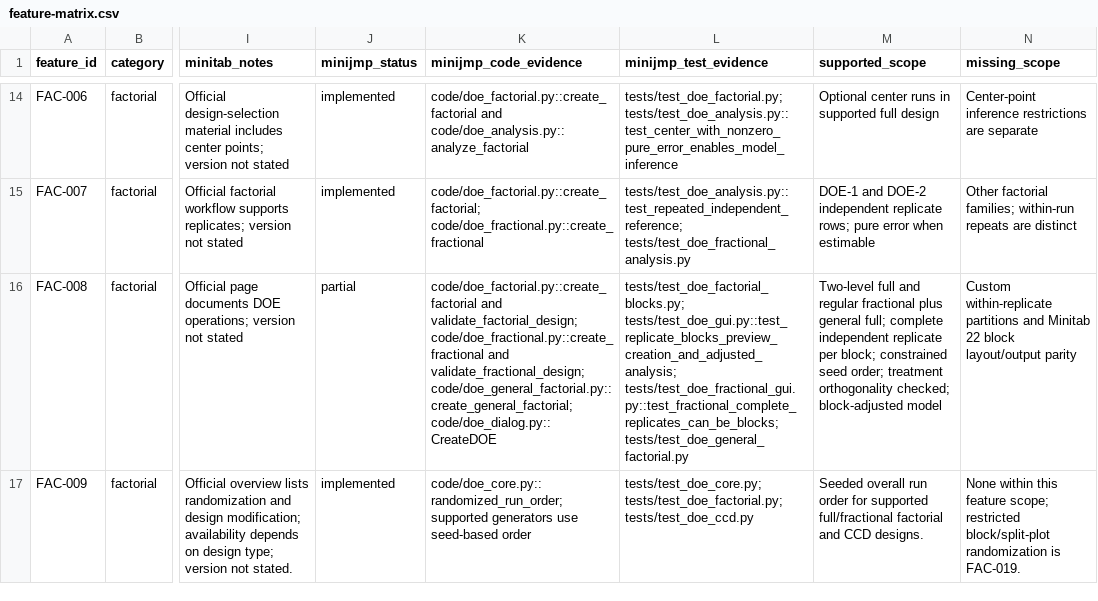
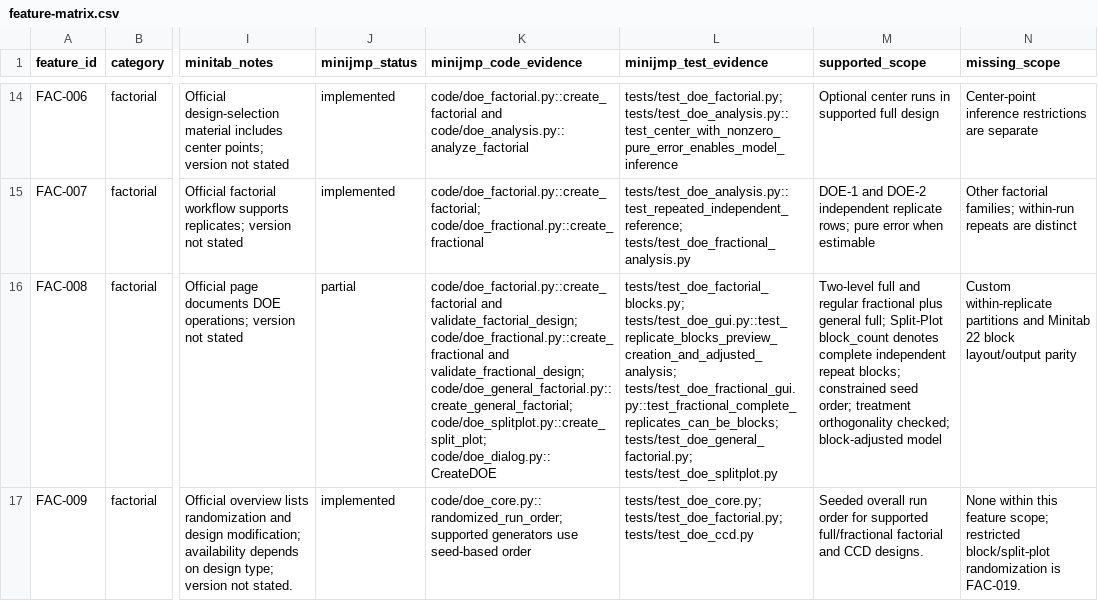
Before and after one commit to summeredge/Minijmp, a CSV file: docs/doe-minitab/feature-matrix.csv, drawn as a sheet; only a part is shown, gaps mark what is left out; the diff covers the shown part only; the diff names each change by its address in the sheet, - before the commit and + after, or states it on an @@ line.

Commit message:
Complete DOE Phase 2 P2-3 multifactor split-plot (scoped)

```diff
--- a/docs/doe-minitab/feature-matrix.csv
+++ b/docs/doe-minitab/feature-matrix.csv
-K16 (minijmp_code_evidence): …validate_fractional_design; code/doe_general_factorial.py::create_general_factorial; code/doe_dialog.py::CreateDOE
+K16 (minijmp_code_evidence): …validate_fractional_design; code/doe_general_factorial.py::create_general_factorial; code/doe_splitplot.py::create_split_plot; code/doe_dialog.py::CreateDOE
-L16 (minijmp_test_evidence): …tests/test_doe_gui.py::test_replicate_blocks_preview_creation_and_adjusted_analysis; tests/test_doe_fractional_gui.py::test_fractional_complete_replicates_can_be_blocks; tests/test_doe_general_factorial.py
+L16 (minijmp_test_evidence): …tests/test_doe_gui.py::test_replicate_blocks_preview_creation_and_adjusted_analysis; tests/test_doe_fractional_gui.py::test_fractional_complete_replicates_can_be_blocks; tests/test_doe_general_factorial.py; tests/test_doe_splitplot.py
-M16 (supported_scope): …general full; complete independent replicate per block; constrained seed…
+M16 (supported_scope): …general full; Split-Plot block_count denotes complete independent repeat blocks; constrained seed…
```
Also changed, not shown: 18 edited cells elsewhere in this file, 35 other files.
